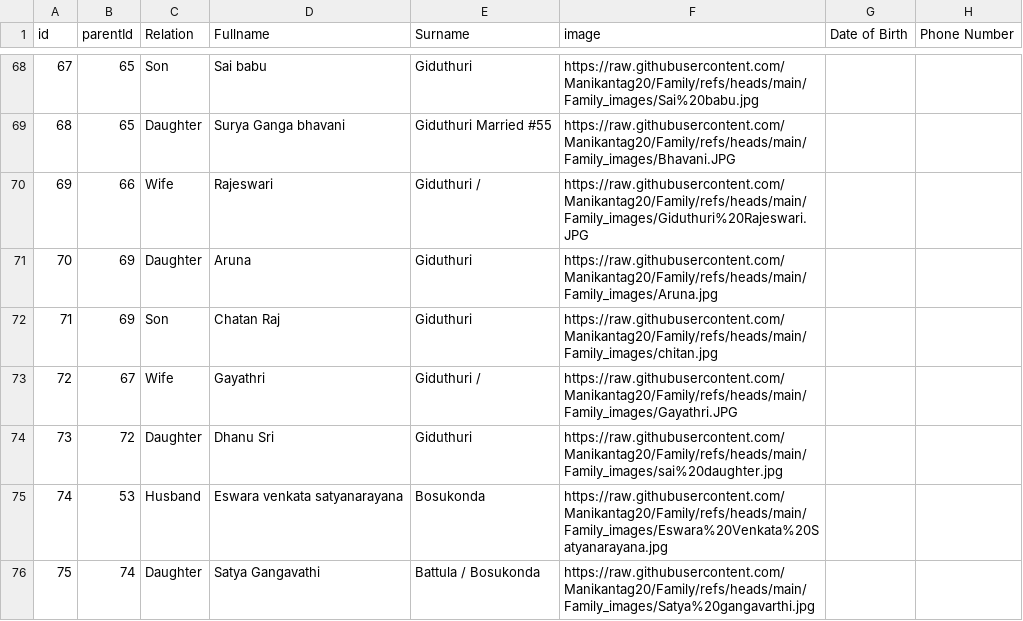
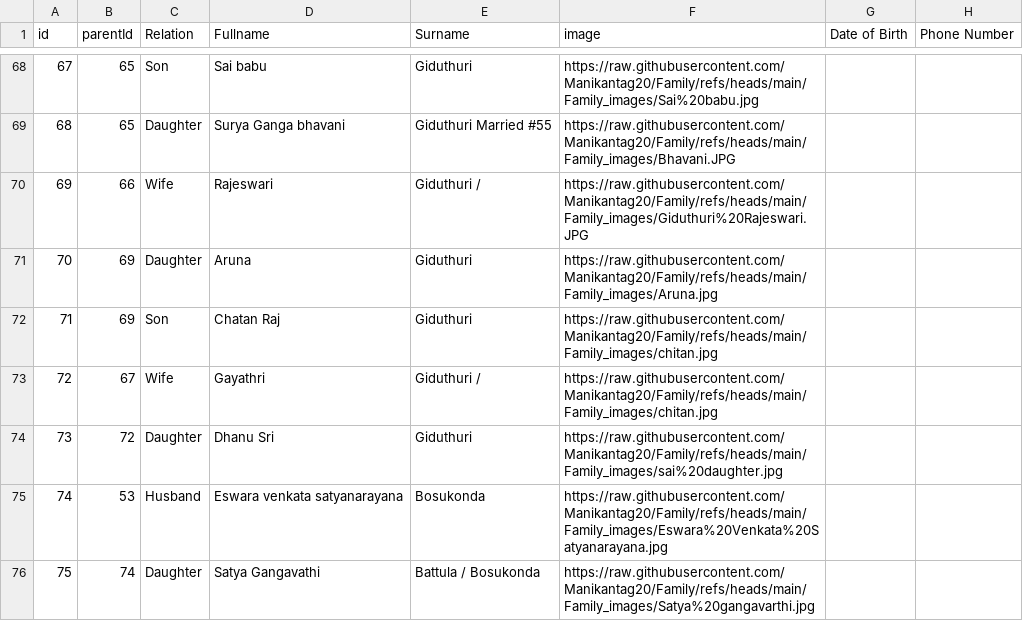
Before and after one commit to Manikantag20/Family, a CSV file: Family Names Copy.csv, drawn as a sheet; only a part is shown, gaps mark what is left out; the diff names each change by its address in the sheet, - before the commit and + after, or states it on an @@ line.

Commit message:
Family Names Copy.csv

```diff
--- a/Family Names Copy.csv
+++ b/Family Names Copy.csv
-F73 (image): https://raw.githubusercontent.com/Manikantag20/Family/refs/heads/main/Family_images/Gayathri.JPG
+F73 (image): https://raw.githubusercontent.com/Manikantag20/Family/refs/heads/main/Family_images/chitan.jpg
```
